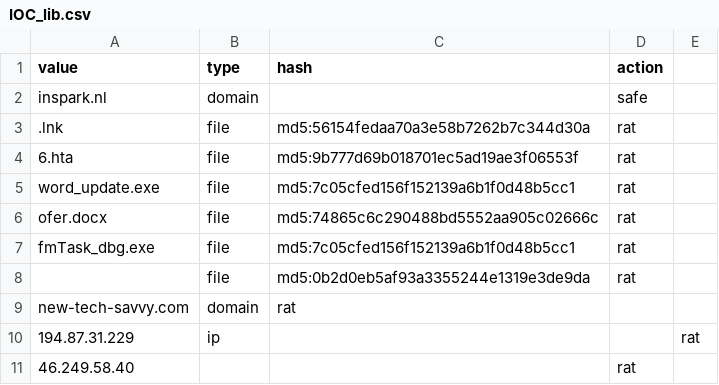
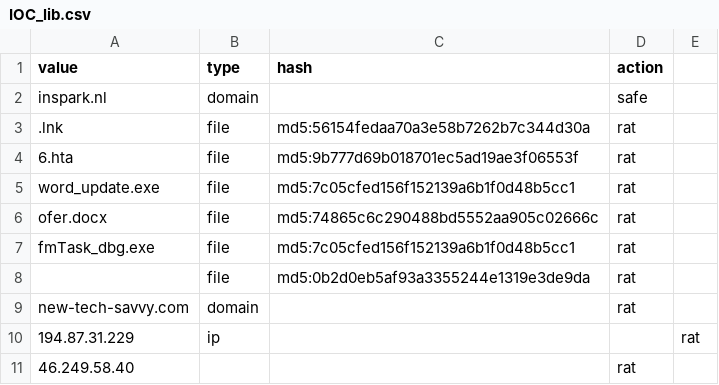
Before and after one commit to FinnvanDamme/T3_IOC_Concept, a CSV file: IOC_lib.csv, drawn as a sheet.

Commit message:
Update IOC_lib.csv

```diff
--- a/IOC_lib.csv
+++ b/IOC_lib.csv
@@ -8,3 +8,3 @@ fmTask_dbg.exe,file,md5:7c05cfed156f152139a6b1f0d48b5cc1,rat
 ,file,md5:0b2d0eb5af93a3355244e1319e3de9da,rat
-new-tech-savvy.com,domain,rat
+new-tech-savvy.com,domain,,rat
 194.87.31.229,ip,,,rat
```
